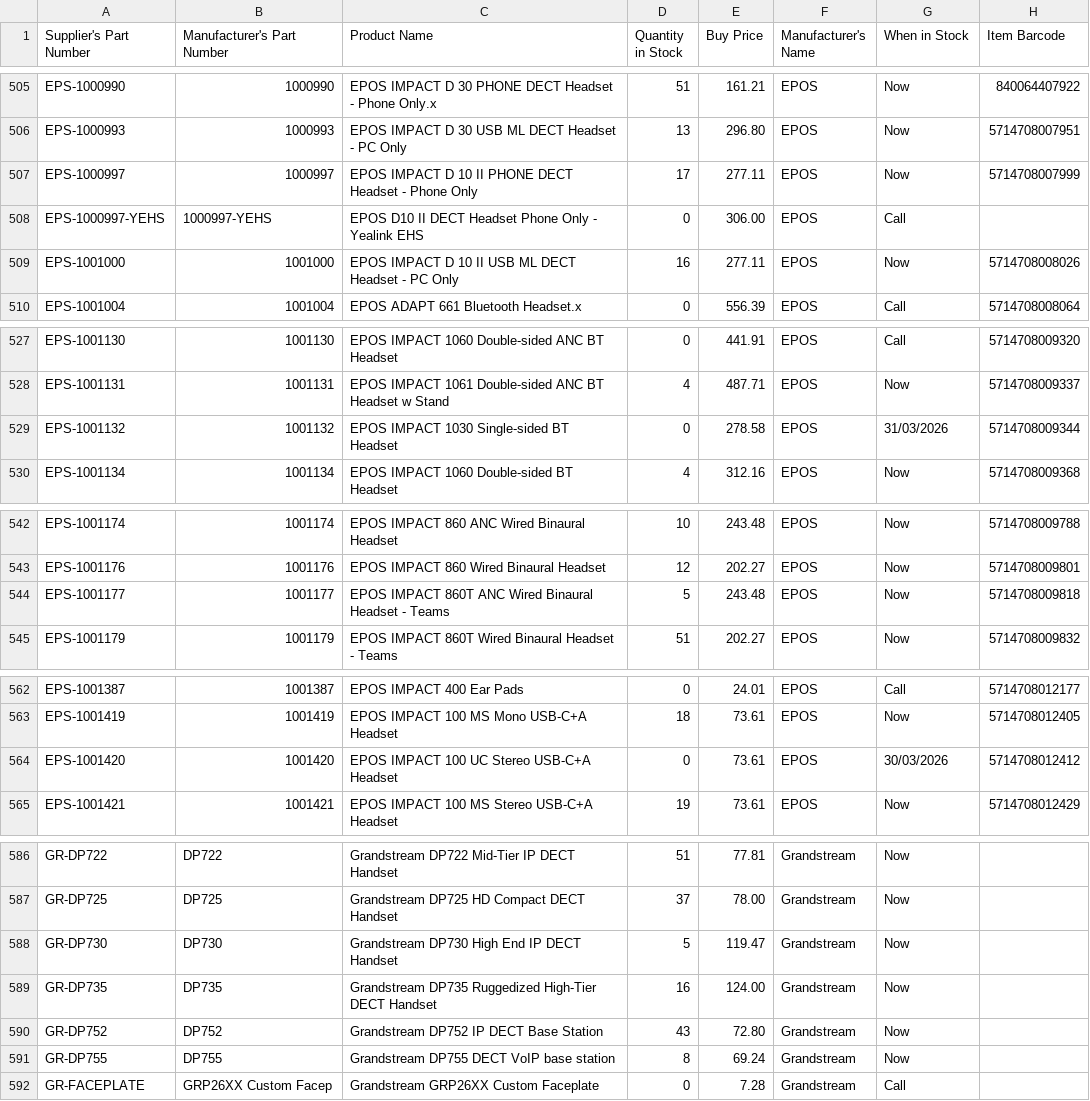
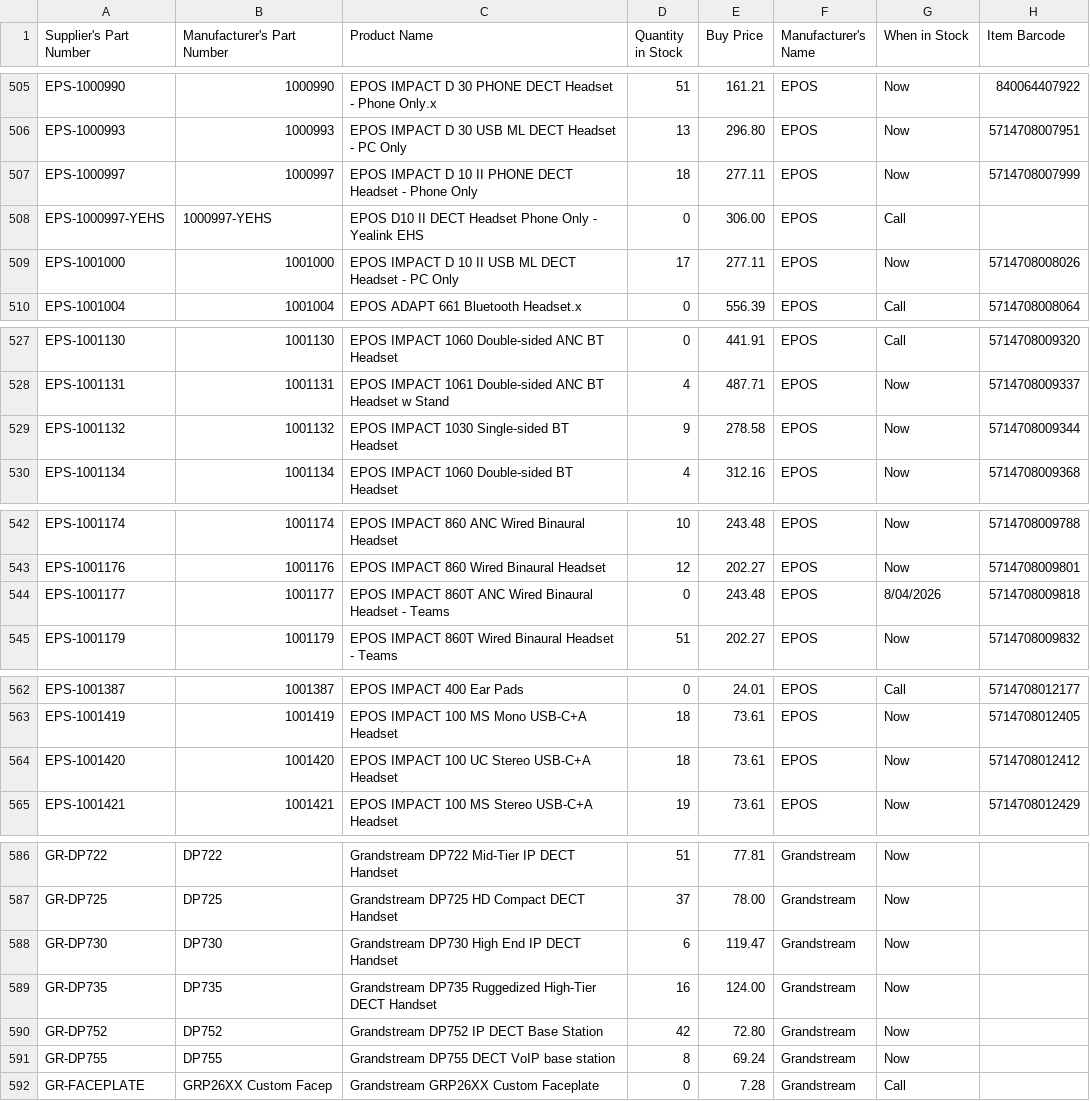
Before and after one commit to weberyuweili/cackle-catalogs, a CSV file: AG.csv, drawn as a sheet; only a part is shown, gaps mark what is left out; the diff covers the shown part only.

```diff
--- a/AG.csv
+++ b/AG.csv
@@ -506,5 +506,5 @@
 "EPS-1000993","1000993","EPOS IMPACT D 30 USB ML DECT Headset - PC Only",13,"296.80","EPOS","Now","5714708007951"
-"EPS-1000997","1000997","EPOS IMPACT D 10 II PHONE DECT Headset - Phone Only",17,"277.11","EPOS","Now","5714708007999"
+"EPS-1000997","1000997","EPOS IMPACT D 10 II PHONE DECT Headset - Phone Only",18,"277.11","EPOS","Now","5714708007999"
 "EPS-1000997-YEHS","1000997-YEHS","EPOS D10 II DECT Headset Phone Only - Yealink EHS",0,"306.00","EPOS","Call",""
-"EPS-1001000","1001000","EPOS IMPACT D 10 II  USB ML DECT Headset - PC Only",16,"277.11","EPOS","Now","5714708008026"
+"EPS-1001000","1001000","EPOS IMPACT D 10 II  USB ML DECT Headset - PC Only",17,"277.11","EPOS","Now","5714708008026"
 "EPS-1001004","1001004","EPOS ADAPT 661 Bluetooth Headset.x",0,"556.39","EPOS","Call","5714708008064"
@@ -528,3 +528,3 @@
 "EPS-1001131","1001131","EPOS IMPACT 1061 Double-sided ANC BT Headset w Stand",4,"487.71","EPOS","Now","5714708009337"
-"EPS-1001132","1001132","EPOS IMPACT 1030 Single-sided BT Headset",0,"278.58","EPOS","31/03/2026","5714708009344"
+"EPS-1001132","1001132","EPOS IMPACT 1030 Single-sided BT Headset",9,"278.58","EPOS","Now","5714708009344"
 "EPS-1001134","1001134","EPOS IMPACT 1060 Double-sided BT Headset",4,"312.16","EPOS","Now","5714708009368"
@@ -543,3 +543,3 @@
 "EPS-1001176","1001176","EPOS IMPACT 860 Wired Binaural Headset",12,"202.27","EPOS","Now","5714708009801"
-"EPS-1001177","1001177","EPOS IMPACT 860T ANC Wired Binaural Headset - Teams",5,"243.48","EPOS","Now","5714708009818"
+"EPS-1001177","1001177","EPOS IMPACT 860T ANC Wired Binaural Headset - Teams",0,"243.48","EPOS","8/04/2026","5714708009818"
 "EPS-1001179","1001179","EPOS IMPACT 860T Wired Binaural Headset - Teams",51,"202.27","EPOS","Now","5714708009832"
@@ -563,3 +563,3 @@
 "EPS-1001419","1001419","EPOS IMPACT 100 MS Mono USB-C+A Headset",18,"73.61","EPOS","Now","5714708012405"
-"EPS-1001420","1001420","EPOS IMPACT 100 UC Stereo USB-C+A Headset",0,"73.61","EPOS","30/03/2026","5714708012412"
+"EPS-1001420","1001420","EPOS IMPACT 100 UC Stereo USB-C+A Headset",18,"73.61","EPOS","Now","5714708012412"
 "EPS-1001421","1001421","EPOS IMPACT 100 MS Stereo USB-C+A Headset",19,"73.61","EPOS","Now","5714708012429"
@@ -587,5 +587,5 @@
 "GR-DP725","DP725","Grandstream DP725 HD Compact DECT Handset",37,"78.00","Grandstream","Now",""
-"GR-DP730","DP730","Grandstream DP730 High End IP DECT Handset",5,"119.47","Grandstream","Now",""
+"GR-DP730","DP730","Grandstream DP730 High End IP DECT Handset",6,"119.47","Grandstream","Now",""
 "GR-DP735","DP735","Grandstream DP735 Ruggedized High-Tier DECT Handset",16,"124.00","Grandstream","Now",""
-"GR-DP752","DP752","Grandstream DP752 IP DECT Base Station",43,"72.80","Grandstream","Now",""
+"GR-DP752","DP752","Grandstream DP752 IP DECT Base Station",42,"72.80","Grandstream","Now",""
 "GR-DP755","DP755","Grandstream DP755 DECT VoIP base station",8,"69.24","Grandstream","Now",""
```
Also changed, not shown: 17 edited cells elsewhere in this file.
